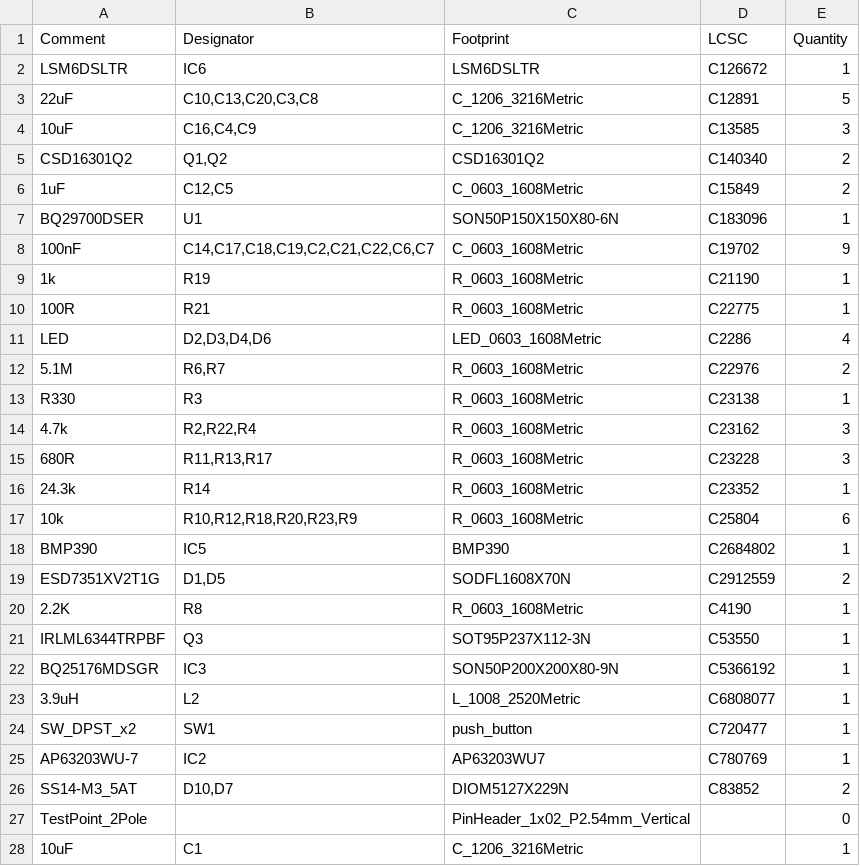
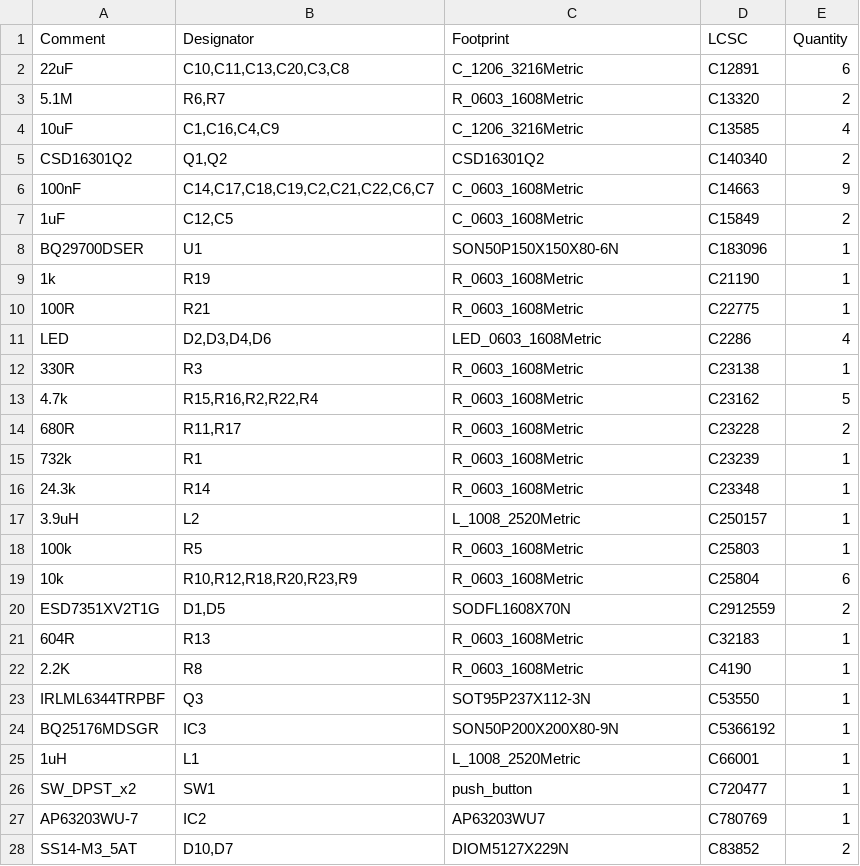
Before and after one commit to legitOrganisation/project_tripcharm, a CSV file: elec/pcb_all_i2/jlcpcb/production_files/BOM-pcb_all.csv, drawn as a sheet; only a part is shown; the diff covers the shown part only.

```diff
--- a/elec/pcb_all_i2/jlcpcb/production_files/BOM-pcb_all.csv
+++ b/elec/pcb_all_i2/jlcpcb/production_files/BOM-pcb_all.csv
@@ -1,9 +1,9 @@
 Comment,Designator,Footprint,LCSC,Quantity
-LSM6DSLTR,IC6,LSM6DSLTR,C126672,1
-22uF,"C10,C13,C20,C3,C8",C_1206_3216Metric,C12891,5
-10uF,"C16,C4,C9",C_1206_3216Metric,C13585,3
+22uF,"C10,C11,C13,C20,C3,C8",C_1206_3216Metric,C12891,6
+5.1M,"R6,R7",R_0603_1608Metric,C13320,2
+10uF,"C1,C16,C4,C9",C_1206_3216Metric,C13585,4
 CSD16301Q2,"Q1,Q2",CSD16301Q2,C140340,2
+100nF,"C14,C17,C18,C19,C2,C21,C22,C6,C7",C_0603_1608Metric,C14663,9
 1uF,"C12,C5",C_0603_1608Metric,C15849,2
 BQ29700DSER,U1,SON50P150X150X80-6N,C183096,1
-100nF,"C14,C17,C18,C19,C2,C21,C22,C6,C7",C_0603_1608Metric,C19702,9
 1k,R19,R_0603_1608Metric,C21190,1
@@ -11,10 +11,12 @@ BQ29700DSER,U1,SON50P150X150X80-6N,C183096,1
 LED,"D2,D3,D4,D6",LED_0603_1608Metric,C2286,4
-5.1M,"R6,R7",R_0603_1608Metric,C22976,2
-R330,R3,R_0603_1608Metric,C23138,1
-4.7k,"R2,R22,R4",R_0603_1608Metric,C23162,3
-680R,"R11,R13,R17",R_0603_1608Metric,C23228,3
-24.3k,R14,R_0603_1608Metric,C23352,1
+330R,R3,R_0603_1608Metric,C23138,1
+4.7k,"R15,R16,R2,R22,R4",R_0603_1608Metric,C23162,5
+680R,"R11,R17",R_0603_1608Metric,C23228,2
+732k,R1,R_0603_1608Metric,C23239,1
+24.3k,R14,R_0603_1608Metric,C23348,1
+3.9uH,L2,L_1008_2520Metric,C250157,1
+100k,R5,R_0603_1608Metric,C25803,1
 10k,"R10,R12,R18,R20,R23,R9",R_0603_1608Metric,C25804,6
-BMP390,IC5,BMP390,C2684802,1
 ESD7351XV2T1G,"D1,D5",SODFL1608X70N,C2912559,2
+604R,R13,R_0603_1608Metric,C32183,1
 2.2K,R8,R_0603_1608Metric,C4190,1
@@ -22,3 +24,3 @@ IRLML6344TRPBF,Q3,SOT95P237X112-3N,C53550,1
 BQ25176MDSGR,IC3,SON50P200X200X80-9N,C5366192,1
-3.9uH,L2,L_1008_2520Metric,C6808077,1
+1uH,L1,L_1008_2520Metric,C66001,1
 SW_DPST_x2,SW1,push_button,C720477,1
@@ -26,3 +28 @@ AP63203WU-7,IC2,AP63203WU7,C780769,1
 SS14-M3_5AT,"D10,D7",DIOM5127X229N,C83852,2
-TestPoint_2Pole,,PinHeader_1x02_P2.54mm_Vertical,,0
-10uF,C1,C_1206_3216Metric,,1
```
Also changed, not shown: 1 added row and 19 removed rows elsewhere in this file, elec/pcb_all_i2/jlcpcb/production_files/CPL-pcb_all.csv, 24 other files.
